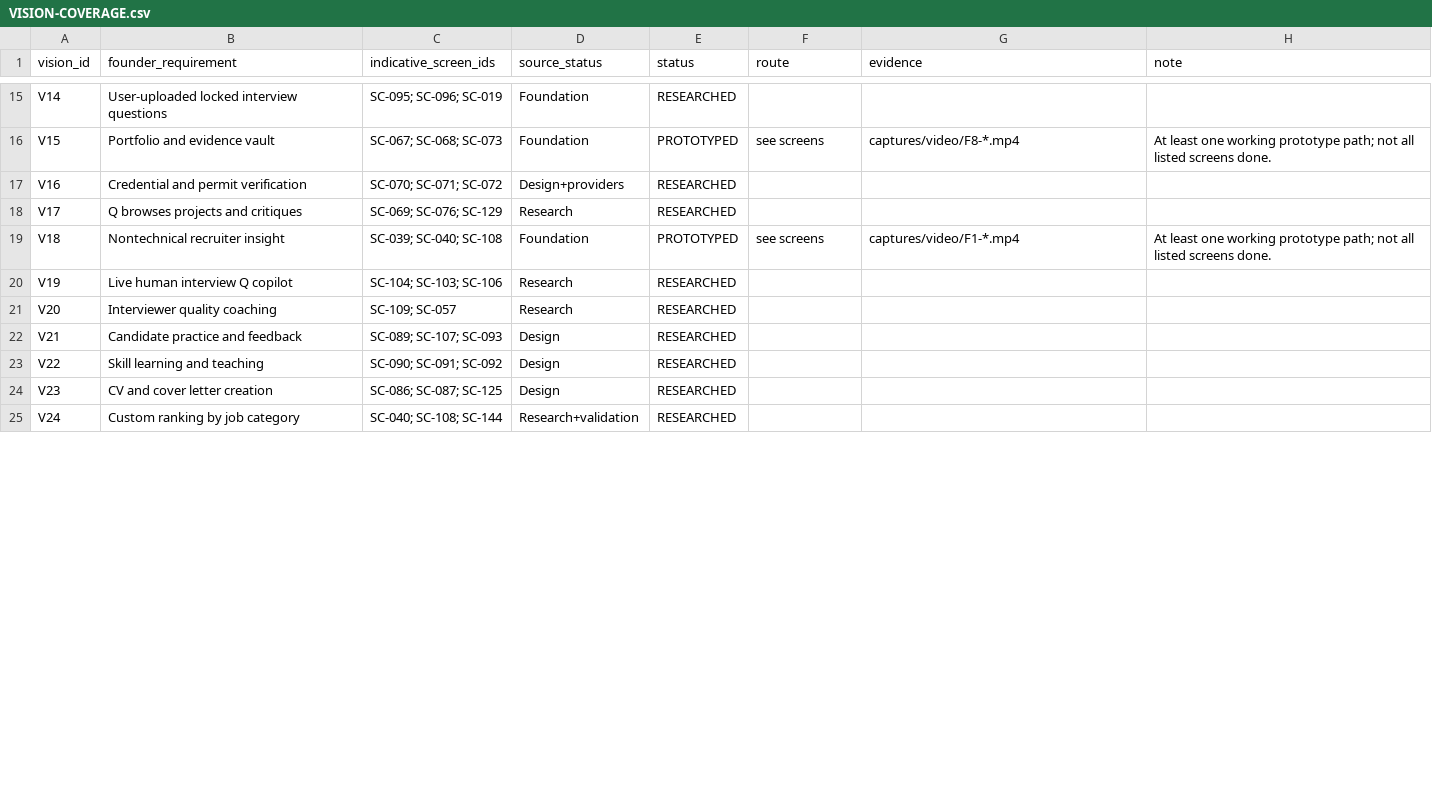
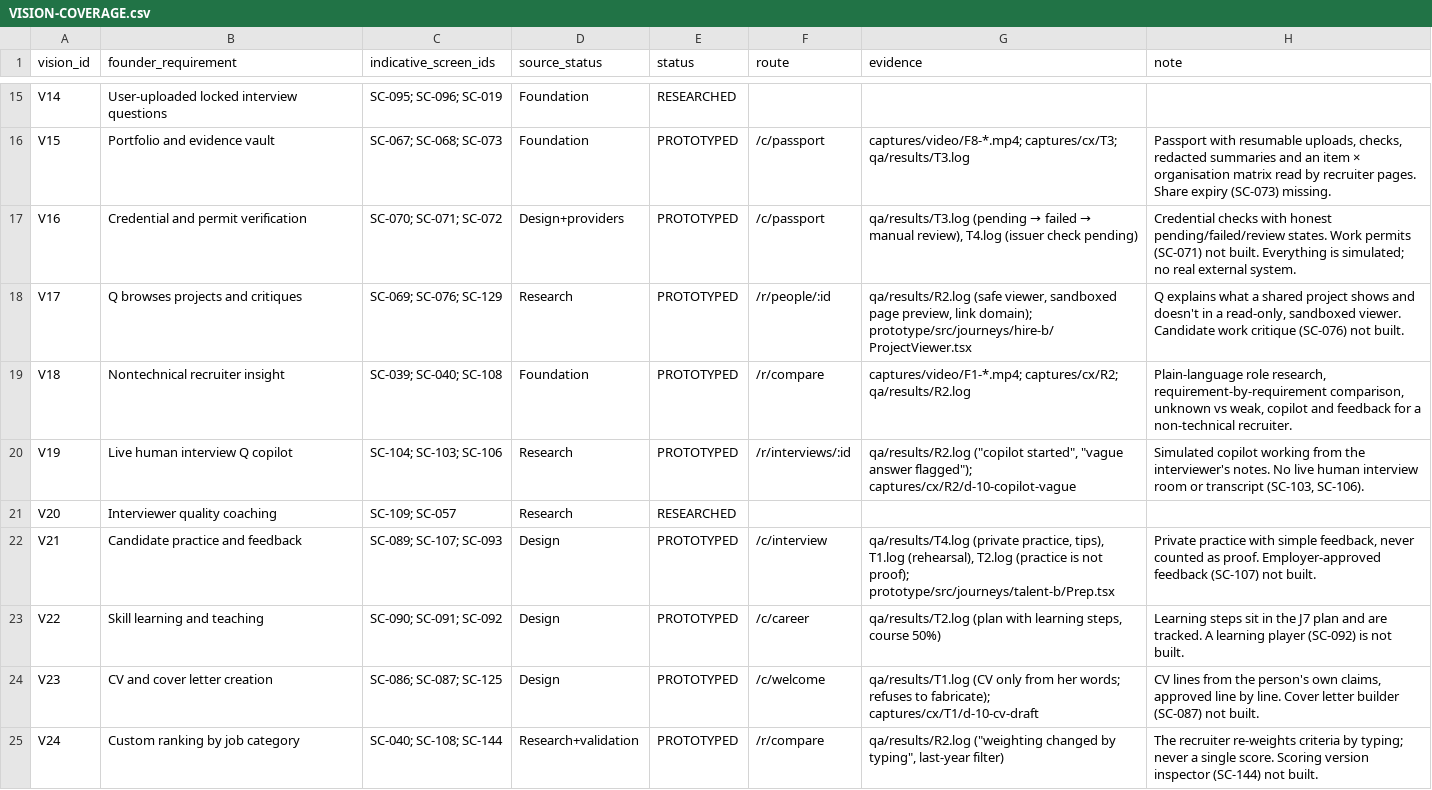
Before and after one commit to neo1415/neo, a CSV file: talent-q-design/research/VISION-COVERAGE.csv, drawn as a sheet; only a part is shown, gaps mark what is left out; the diff covers the shown part only; the diff names each change by its address in the sheet, - before the commit and + after, or states it on an @@ line.

```diff
--- a/talent-q-design/research/VISION-COVERAGE.csv
+++ b/talent-q-design/research/VISION-COVERAGE.csv
-F16 (route): see screens
+F16 (route): /c/passport
-G16 (evidence): captures/video/F8-*.mp4
+G16 (evidence): captures/video/F8-*.mp4; captures/cx/T3; qa/results/T3.log
-H16 (note): At least one working prototype path; not all listed screens done.
+H16 (note): Passport with resumable uploads, checks, redacted summaries and an item × organisation matrix read by recruiter pages. Share expiry (SC-073) missing.
-E17:E18 (status): RESEARCHED
+E17:E18 (status): PROTOTYPED
-F17 (route): (empty)
+F17 (route): /c/passport
@@ G17 (evidence): (empty) → qa/results/T3.log (pending → failed → manual review), T4.log (issuer check pending) @@
-H17 (note): (empty)
+H17 (note): Credential checks with honest pending/failed/review states. Work permits (SC-071) not built. Everything is simulated; no real external system.
-F18 (route): (empty)
+F18 (route): /r/people/:id
-G18 (evidence): (empty)
+G18 (evidence): qa/results/R2.log (safe viewer, sandboxed page preview, link domain); prototype/src/journeys/hire-b/ProjectViewer.tsx
-H18 (note): (empty)
+H18 (note): Q explains what a shared project shows and doesn't in a read-only, sandboxed viewer. Candidate work critique (SC-076) not built.
-F19 (route): see screens
+F19 (route): /r/compare
-G19 (evidence): captures/video/F1-*.mp4
+G19 (evidence): captures/video/F1-*.mp4; captures/cx/R2; qa/results/R2.log
-H19 (note): At least one working prototype path; not all listed screens done.
+H19 (note): Plain-language role research, requirement-by-requirement comparison, unknown vs weak, copilot and feedback for a non-technical recruiter.
-E20 (status): RESEARCHED
+E20 (status): PROTOTYPED
-F20 (route): (empty)
+F20 (route): /r/interviews/:id
-G20 (evidence): (empty)
+G20 (evidence): qa/results/R2.log ("copilot started", "vague answer flagged"); captures/cx/R2/d-10-copilot-vague
-H20 (note): (empty)
+H20 (note): Simulated copilot working from the interviewer's notes. No live human interview room or transcript (SC-103, SC-106).
-E22:E25 (status): RESEARCHED
+E22:E25 (status): PROTOTYPED
-F22 (route): (empty)
+F22 (route): /c/interview
-G22 (evidence): (empty)
+G22 (evidence): qa/results/T4.log (private practice, tips), T1.log (rehearsal), T2.log (practice is not proof); prototype/src/journeys/talent-b/Prep.tsx
-H22 (note): (empty)
+H22 (note): Private practice with simple feedback, never counted as proof. Employer-approved feedback (SC-107) not built.
-F23 (route): (empty)
+F23 (route): /c/career
-G23 (evidence): (empty)
+G23 (evidence): qa/results/T2.log (plan with learning steps, course 50%)
-H23 (note): (empty)
+H23 (note): Learning steps sit in the J7 plan and are tracked. A learning player (SC-092) is not built.
-F24 (route): (empty)
+F24 (route): /c/welcome
-G24 (evidence): (empty)
+G24 (evidence): qa/results/T1.log (CV only from her words; refuses to fabricate); captures/cx/T1/d-10-cv-draft
-H24 (note): (empty)
+H24 (note): CV lines from the person's own claims, approved line by line. Cover letter builder (SC-087) not built.
-F25 (route): (empty)
+F25 (route): /r/compare
-G25 (evidence): (empty)
+G25 (evidence): qa/results/R2.log ("weighting changed by typing", last-year filter)
-H25 (note): (empty)
+H25 (note): The recruiter re-weights criteria by typing; never a single score. Scoring version inspector (SC-144) not built.
```
Also changed, not shown: 63 edited cells elsewhere in this file, talent-q-design/motion/MOTION-COVERAGE.csv, 3 other files.
